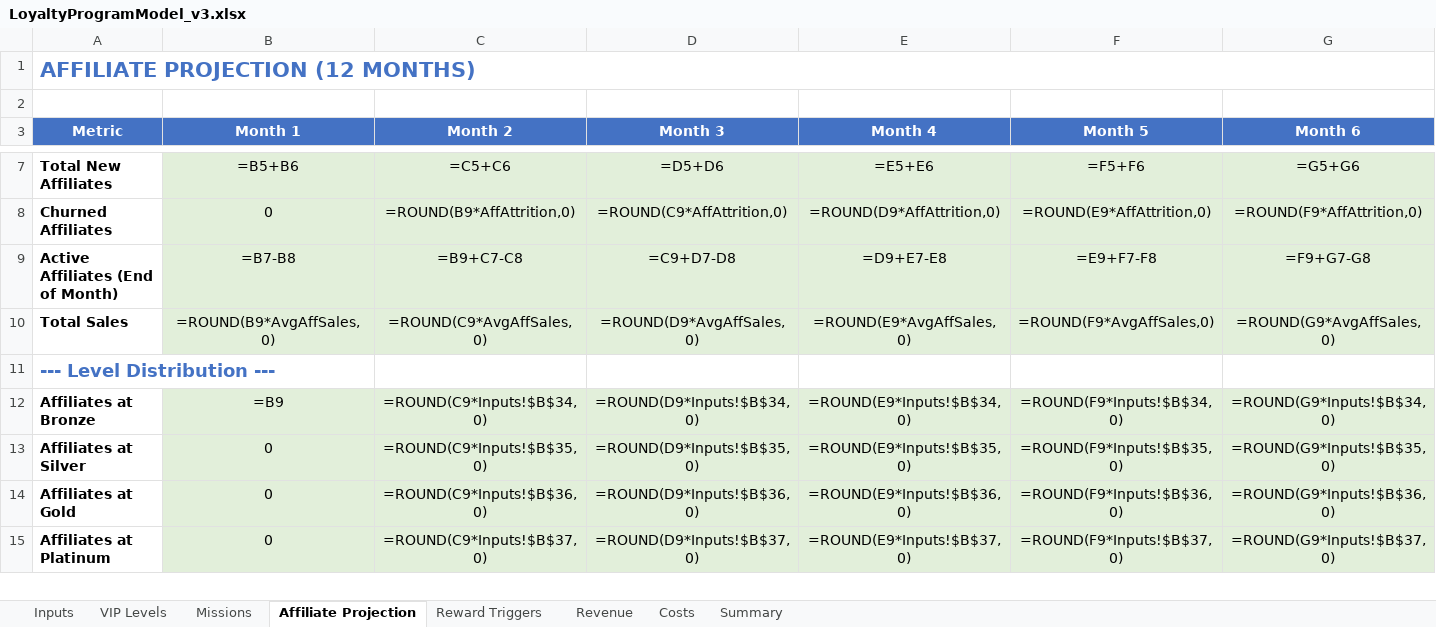
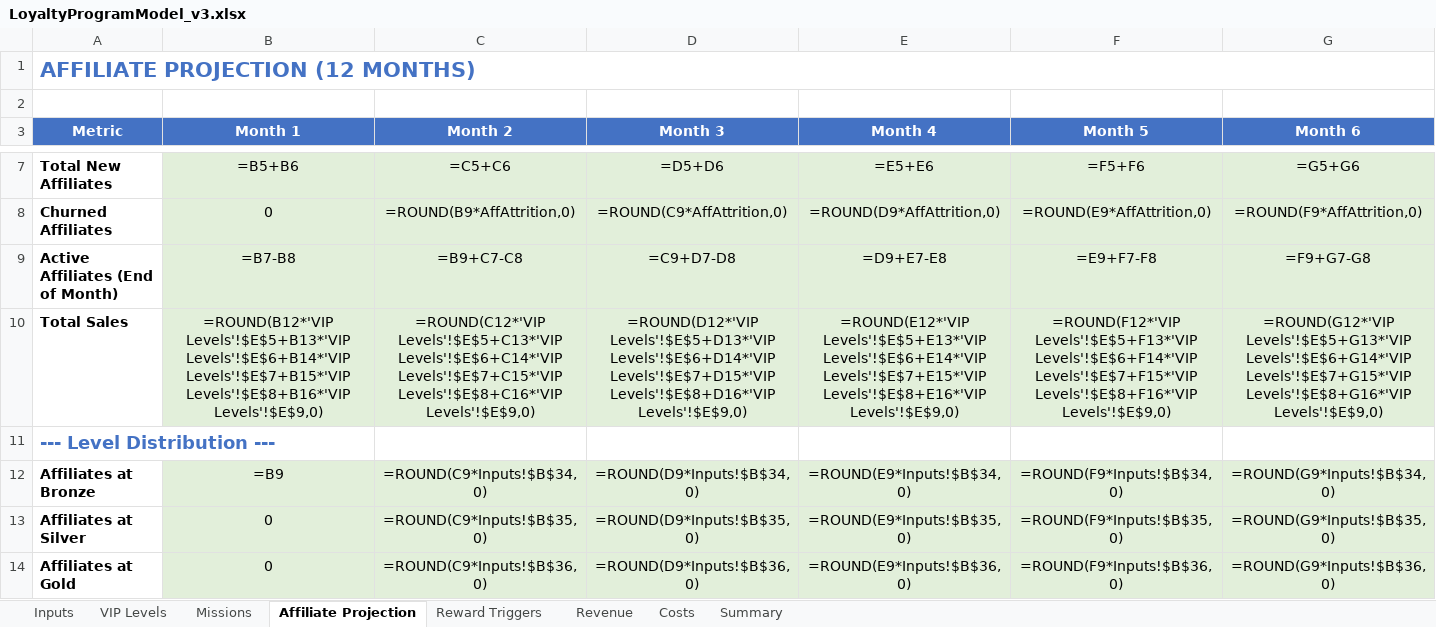
Before and after one commit to TumiLabsJN/RumiLoyalty, an Excel workbook: Rumi/LoyaltyProgramModel_v3.xlsx, sheet Affiliate Projection, drawn as a sheet; only a part is shown, gaps mark what is left out; the shorter side is filled out with more unchanged rows; values as stored, in another font and other column widths than the file's, no borders; formulas without a stored value are shown as written; the diff covers the shown part only; the diff names each change by its address in the sheet, - before the commit and + after, or states it on an @@ line.

```diff
--- a/Rumi/LoyaltyProgramModel_v3.xlsx (sheet Affiliate Projection)
+++ b/Rumi/LoyaltyProgramModel_v3.xlsx (sheet Affiliate Projection)
-B10 (Month 1): =ROUND(B9*AvgAffSales,0)
+B10 (Month 1): =ROUND(B12*'VIP Levels'!$E$5+B13*'VIP Levels'!$E$6+B14*'VIP Levels'!$E$7+B15*'VIP Levels'!$E$8+B16*'VIP Levels'!$E$9,0)
-C10 (Month 2): =ROUND(C9*AvgAffSales,0)
+C10 (Month 2): =ROUND(C12*'VIP Levels'!$E$5+C13*'VIP Levels'!$E$6+C14*'VIP Levels'!$E$7+C15*'VIP Levels'!$E$8+C16*'VIP Levels'!$E$9,0)
-D10 (Month 3): =ROUND(D9*AvgAffSales,0)
+D10 (Month 3): =ROUND(D12*'VIP Levels'!$E$5+D13*'VIP Levels'!$E$6+D14*'VIP Levels'!$E$7+D15*'VIP Levels'!$E$8+D16*'VIP Levels'!$E$9,0)
-E10 (Month 4): =ROUND(E9*AvgAffSales,0)
+E10 (Month 4): =ROUND(E12*'VIP Levels'!$E$5+E13*'VIP Levels'!$E$6+E14*'VIP Levels'!$E$7+E15*'VIP Levels'!$E$8+E16*'VIP Levels'!$E$9,0)
-F10 (Month 5): =ROUND(F9*AvgAffSales,0)
+F10 (Month 5): =ROUND(F12*'VIP Levels'!$E$5+F13*'VIP Levels'!$E$6+F14*'VIP Levels'!$E$7+F15*'VIP Levels'!$E$8+F16*'VIP Levels'!$E$9,0)
-G10 (Month 6): =ROUND(G9*AvgAffSales,0)
+G10 (Month 6): =ROUND(G12*'VIP Levels'!$E$5+G13*'VIP Levels'!$E$6+G14*'VIP Levels'!$E$7+G15*'VIP Levels'!$E$8+G16*'VIP Levels'!$E$9,0)
```
Also changed, not shown: 6 edited cells elsewhere in this sheet, sheet Costs, sheet Missions, sheet Inputs, sheet VIP Levels, 30 other files.
